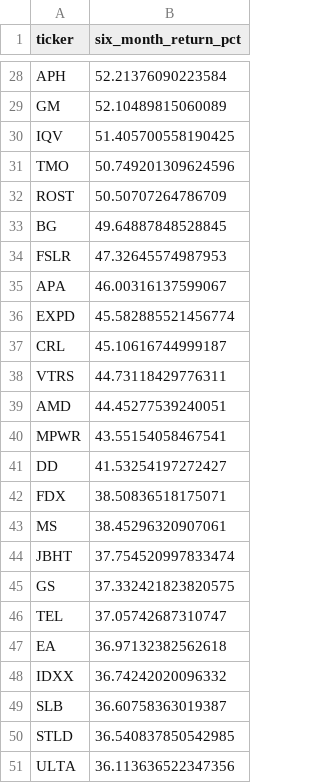
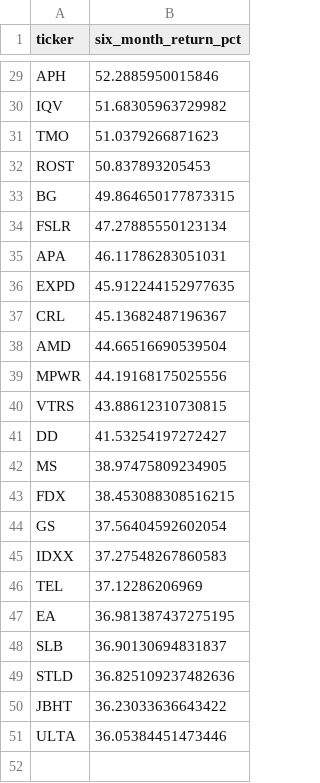
Before and after one commit to ShaivPandya/market-scripts, a CSV file: equities/market_technicals/sp500_top50_6mo.csv, drawn as a sheet; only a part is shown, gaps mark what is left out; removed rows and columns are numbered as before the commit, all else as after; the diff covers the shown part only; the diff names each change by its address in the sheet, - before the commit and + after, or states it on an @@ line.

```diff
--- a/equities/market_technicals/sp500_top50_6mo.csv
+++ b/equities/market_technicals/sp500_top50_6mo.csv
-B29 (six_month_return_pct): 52.21376090223584
+B29 (six_month_return_pct): 52.2885950015846
-row 29: GM | 52.10489815060089
-B30 (six_month_return_pct): 51.405700558190425
+B30 (six_month_return_pct): 51.68305963729982
-B31 (six_month_return_pct): 50.749201309624596
+B31 (six_month_return_pct): 51.0379266871623
-B32 (six_month_return_pct): 50.50707264786709
+B32 (six_month_return_pct): 50.837893205453
-B33 (six_month_return_pct): 49.64887848528845
+B33 (six_month_return_pct): 49.864650177873315
-B34 (six_month_return_pct): 47.32645574987953
+B34 (six_month_return_pct): 47.27885550123134
-B35 (six_month_return_pct): 46.00316137599067
+B35 (six_month_return_pct): 46.11786283051031
-B36 (six_month_return_pct): 45.582885521456774
+B36 (six_month_return_pct): 45.912244152977635
-B37 (six_month_return_pct): 45.10616744999187
+B37 (six_month_return_pct): 45.13682487196367
-row 38: VTRS | 44.73118429776311
-B38 (six_month_return_pct): 44.45277539240051
+B38 (six_month_return_pct): 44.66516690539504
-B39 (six_month_return_pct): 43.55154058467541
+B39 (six_month_return_pct): 44.19168175025556
+row 40: VTRS | 43.88612310730815
-row 42: FDX | 38.50836518175071
-B42 (six_month_return_pct): 38.45296320907061
+B42 (six_month_return_pct): 38.97475809234905
-row 44: JBHT | 37.754520997833474
+row 43: FDX | 38.453088308516215
-B44 (six_month_return_pct): 37.332421823820575
+B44 (six_month_return_pct): 37.56404592602054
+row 45: IDXX | 37.27548267860583
-B46 (six_month_return_pct): 37.05742687310747
+B46 (six_month_return_pct): 37.12286206969
-B47 (six_month_return_pct): 36.97132382562618
+B47 (six_month_return_pct): 36.981387437275195
-row 48: IDXX | 36.74242020096332
-B48 (six_month_return_pct): 36.60758363019387
+B48 (six_month_return_pct): 36.90130694831837
-B49 (six_month_return_pct): 36.540837850542985
+B49 (six_month_return_pct): 36.825109237482636
+row 50: JBHT | 36.23033636643422
-B51 (six_month_return_pct): 36.113636522347356
+B51 (six_month_return_pct): 36.05384451473446
```
Also changed, not shown: 3 added rows, 2 removed rows and 24 edited cells elsewhere in this file, 1 other file.
